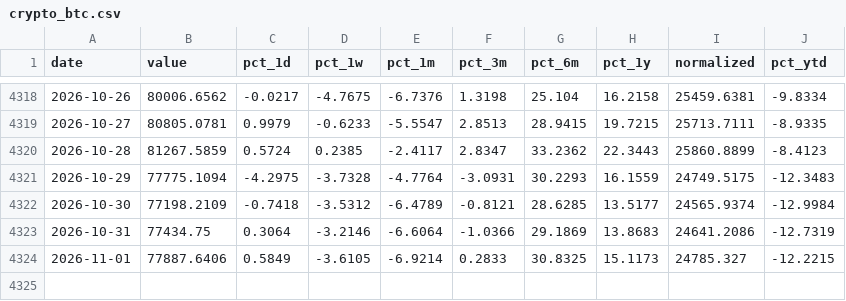
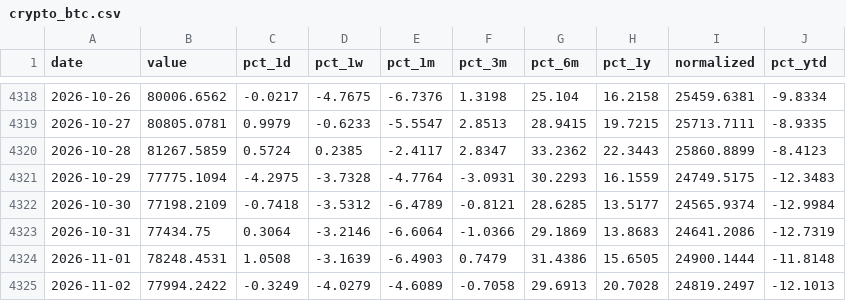
Before and after one commit to Ruben-Bosmans/global-macro-dashboard, a CSV file: data/processed/crypto_btc.csv, drawn as a sheet; only a part is shown, gaps mark what is left out.

```diff
--- a/data/processed/crypto_btc.csv
+++ b/data/processed/crypto_btc.csv
@@ -4323,2 +4323,3 @@ date,value,pct_1d,pct_1w,pct_1m,pct_3m,pct_6m,pct_1y,normalized,pct_ytd
 2026-10-31,77434.75,0.3064,-3.2146,-6.6064,-1.0366,29.1869,13.8683,24641.2086,-12.7319
-2026-11-01,77887.6406,0.5849,-3.6105,-6.9214,0.2833,30.8325,15.1173,24785.327,-12.2215
+2026-11-01,78248.4531,1.0508,-3.1639,-6.4903,0.7479,31.4386,15.6505,24900.1444,-11.8148
+2026-11-02,77994.2422,-0.3249,-4.0279,-4.6089,-0.7058,29.6913,20.7028,24819.2497,-12.1013
```
Also changed, not shown: data/processed/crypto_link.csv, data/processed/crypto_sol.csv, 51 other files.
